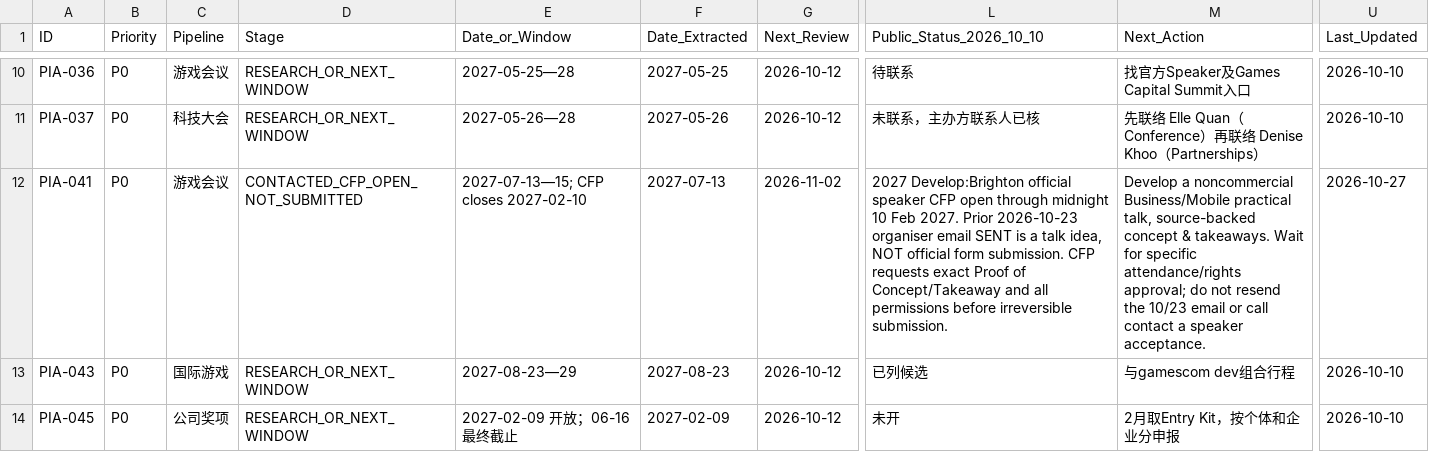
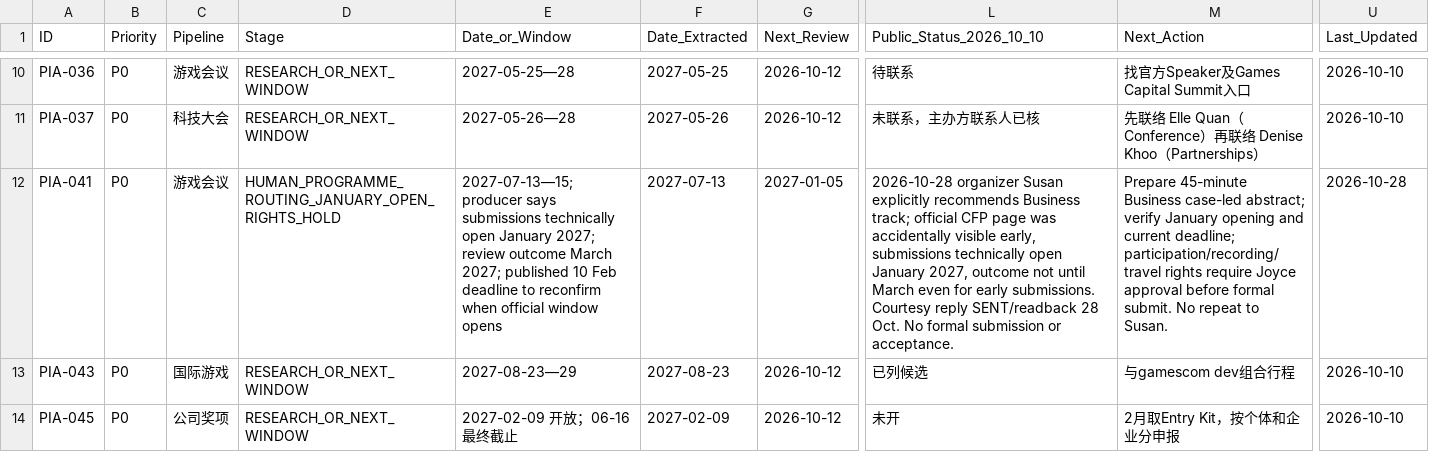
Before and after one commit to minyajing-rgb/ggc-global, a CSV file: pr/pia-global-authority/data/OPPORTUNITIES_MASTER.csv, drawn as a sheet; only a part is shown, gaps mark what is left out; the diff covers the shown part only; the diff names each change by its address in the sheet, - before the commit and + after, or states it on an @@ line.

Commit message:
PR/PIA: reconcile 28 Oct human DICE/Develop routing and IGB speaker rejection without new submissions

```diff
--- a/pr/pia-global-authority/data/OPPORTUNITIES_MASTER.csv
+++ b/pr/pia-global-authority/data/OPPORTUNITIES_MASTER.csv
-D12 (Stage): CONTACTED_CFP_OPEN_NOT_SUBMITTED
+D12 (Stage): HUMAN_PROGRAMME_ROUTING_JANUARY_OPEN_RIGHTS_HOLD
-E12 (Date_or_Window): 2027-07-13—15; CFP closes 2027-02-10
+E12 (Date_or_Window): 2027-07-13—15; producer says submissions technically open January 2027; review outcome March 2027; published 10 Feb deadline to reconfirm when official window opens
-G12 (Next_Review): 2026-11-02
+G12 (Next_Review): 2027-01-05
-L12 (Public_Status_2026_10_10): 2027 Develop:Brighton official speaker CFP open through midnight 10 Feb 2027. Prior 2026-10-23 organiser email SENT is a talk idea, NOT official form submission. CFP requests exact Proof of Concept/Takeaway and all permissions before irreversible submission.
+L12 (Public_Status_2026_10_10): 2026-10-28 organizer Susan explicitly recommends Business track; official CFP page was accidentally visible early, submissions technically open January 2027, outcome not until March even for early submissions. Courtesy reply SENT/readback 28 Oct. No formal submission or acceptance.
-M12 (Next_Action): Develop a noncommercial Business/Mobile practical talk, source-backed concept & takeaways. Wait for specific attendance/rights approval; do not resend the 10/23 email or call contact a speaker acceptance.
+M12 (Next_Action): Prepare 45-minute Business case-led abstract; verify January opening and current deadline; participation/recording/travel rights require Joyce approval before formal submit. No repeat to Susan.
-U12 (Last_Updated): 2026-10-27
+U12 (Last_Updated): 2026-10-28
```
Also changed, not shown: 13 edited cells elsewhere in this file.
